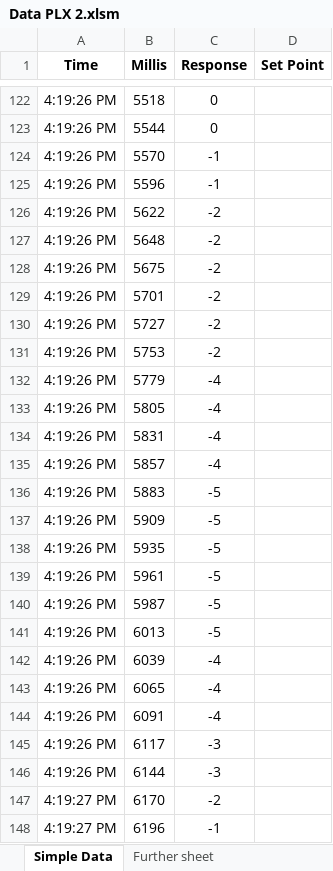
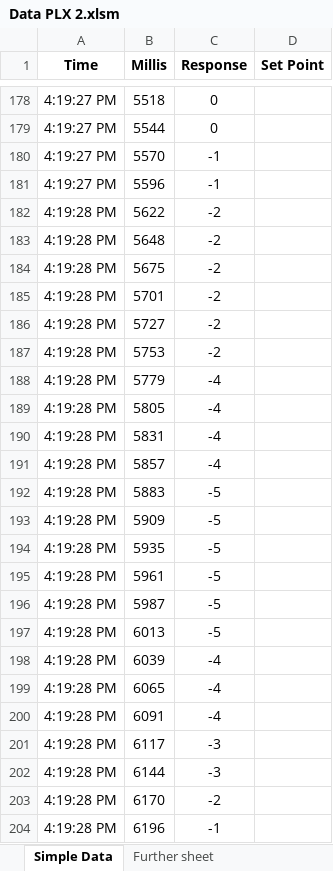
Before and after one commit to AlfonsusGiovanni/Automated-Guided-Vehicle, an Excel workbook: Program/Data Akuisisi/Data PLX 2.xlsm, sheet Simple Data, drawn as a sheet; only a part is shown, gaps mark what is left out; values as stored, in another font and other column widths than the file's, no borders; charts and pictures not drawn; addresses are those after the commit; the diff covers the shown part only; the diff names each change by its address in the sheet, - before the commit and + after, or states it on an @@ line.

```diff
--- a/Program/Data Akuisisi/Data PLX 2.xlsm (sheet Simple Data)
+++ b/Program/Data Akuisisi/Data PLX 2.xlsm (sheet Simple Data)
-A178:A181 (Time): 4:19:26 PM
+A178:A181 (Time): 4:19:27 PM
-A182:A202 (Time): 4:19:26 PM
+A182:A202 (Time): 4:19:28 PM
-A203:A204 (Time): 4:19:27 PM
+A203:A204 (Time): 4:19:28 PM
```
Also changed, not shown: 56 added rows and 139 edited cells elsewhere in this sheet, charts or pictures, Program/Data Akuisisi/Data PLX.xlsm, Program/Data Akuisisi/Kalkulasi PID ZN.xlsx, 23 other files.
